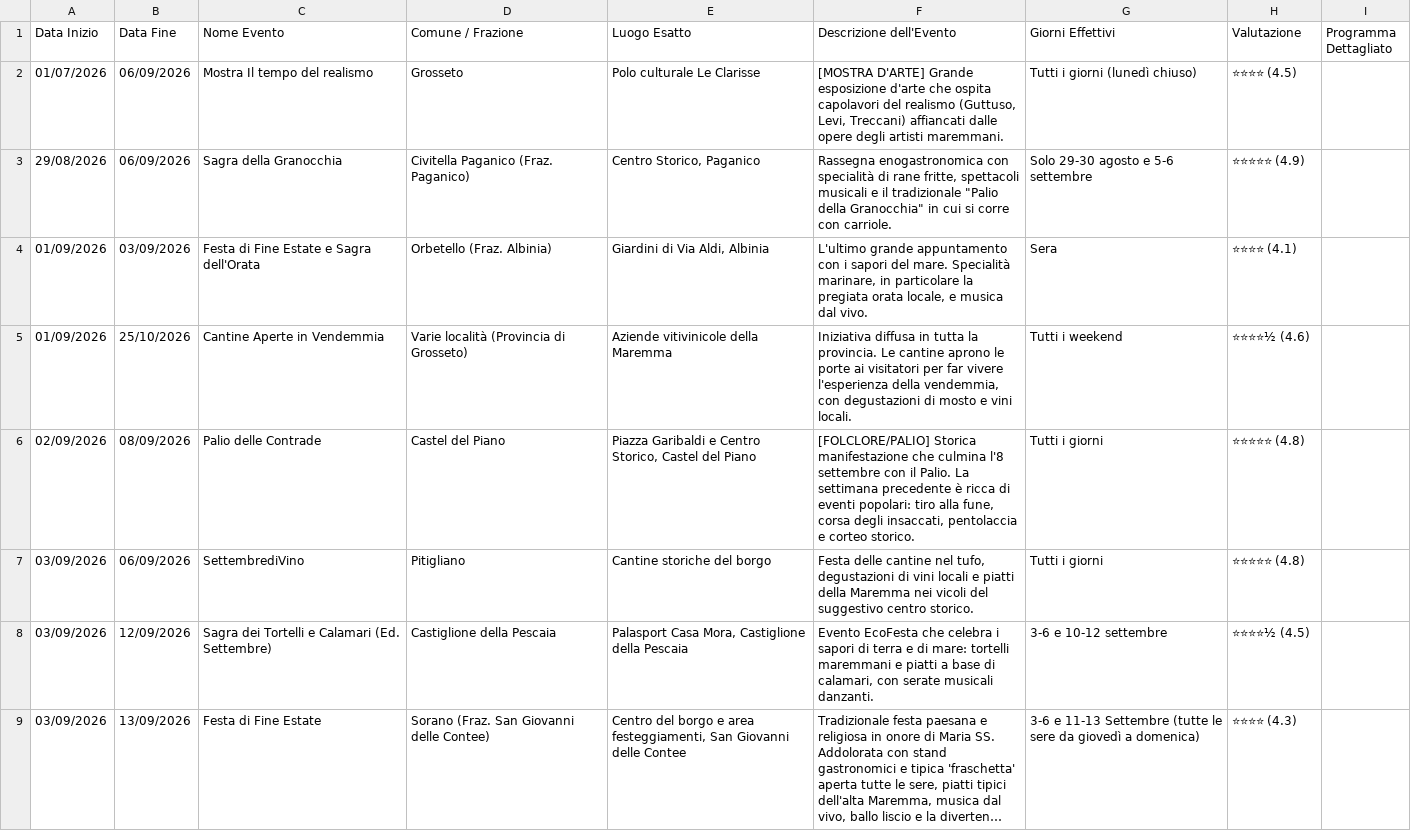
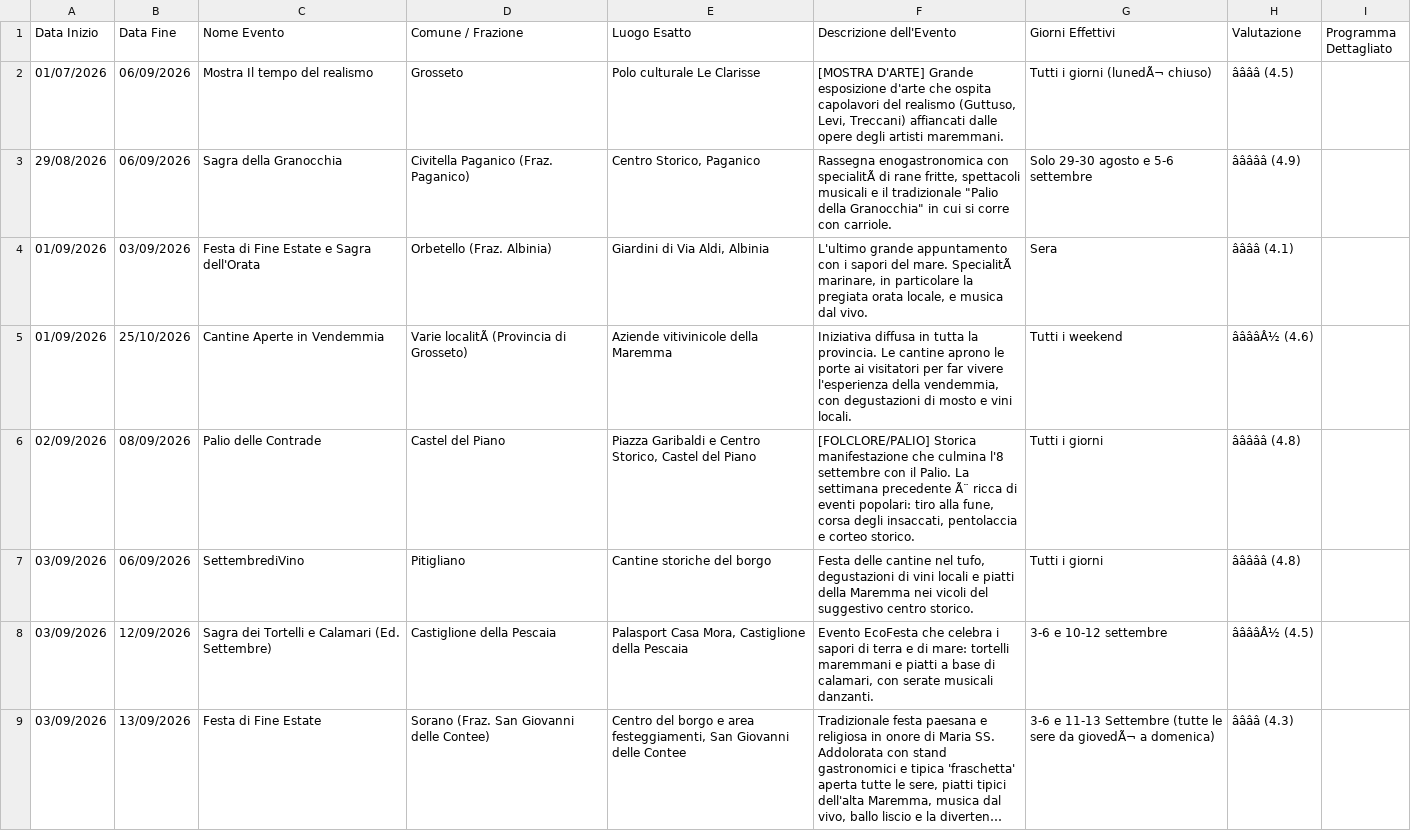
Before and after one commit to infomichelerosati/SagreGrosseto, a CSV file: sagre.csv, drawn as a sheet; only a part is shown; long unchanged cells end in …; the diff covers the shown part only; the diff names each change by its address in the sheet, - before the commit and + after, or states it on an @@ line.

```diff
--- a/sagre.csv
+++ b/sagre.csv
-G2 (Giorni Effettivi): Tutti i giorni (lunedì chiuso)
+G2 (Giorni Effettivi): Tutti i giorni (lunedÃ¬ chiuso)
-H2 (Valutazione): ⭐⭐⭐⭐ (4.5)
+H2 (Valutazione): ââââ (4.5)
-F3 (Descrizione dell'Evento): …enogastronomica con specialità di rane…
+F3 (Descrizione dell'Evento): …enogastronomica con specialitÃ di rane…
-H3 (Valutazione): ⭐⭐⭐⭐⭐ (4.9)
+H3 (Valutazione): âââââ (4.9)
-F4 (Descrizione dell'Evento): …del mare. Specialità marinare, in…
+F4 (Descrizione dell'Evento): …del mare. SpecialitÃ marinare, in…
-H4 (Valutazione): ⭐⭐⭐⭐ (4.1)
+H4 (Valutazione): ââââ (4.1)
-D5 (Comune / Frazione): Varie località (Provincia di Grosseto)
+D5 (Comune / Frazione): Varie localitÃ (Provincia di Grosseto)
-H5 (Valutazione): ⭐⭐⭐⭐½ (4.6)
+H5 (Valutazione): ââââÂ½ (4.6)
-F6 (Descrizione dell'Evento): …settimana precedente è ricca di…
+F6 (Descrizione dell'Evento): …settimana precedente Ã¨ ricca di…
-H6:H7 (Valutazione): ⭐⭐⭐⭐⭐ (4.8)
+H6:H7 (Valutazione): âââââ (4.8)
-H8 (Valutazione): ⭐⭐⭐⭐½ (4.5)
+H8 (Valutazione): ââââÂ½ (4.5)
-G9 (Giorni Effettivi): …sere da giovedì a domenica)
+G9 (Giorni Effettivi): …sere da giovedÃ¬ a domenica)
-H9 (Valutazione): ⭐⭐⭐⭐ (4.3)
+H9 (Valutazione): ââââ (4.3)
```
Also changed, not shown: 1 added row, 2 removed rows and 136 edited cells elsewhere in this file.
